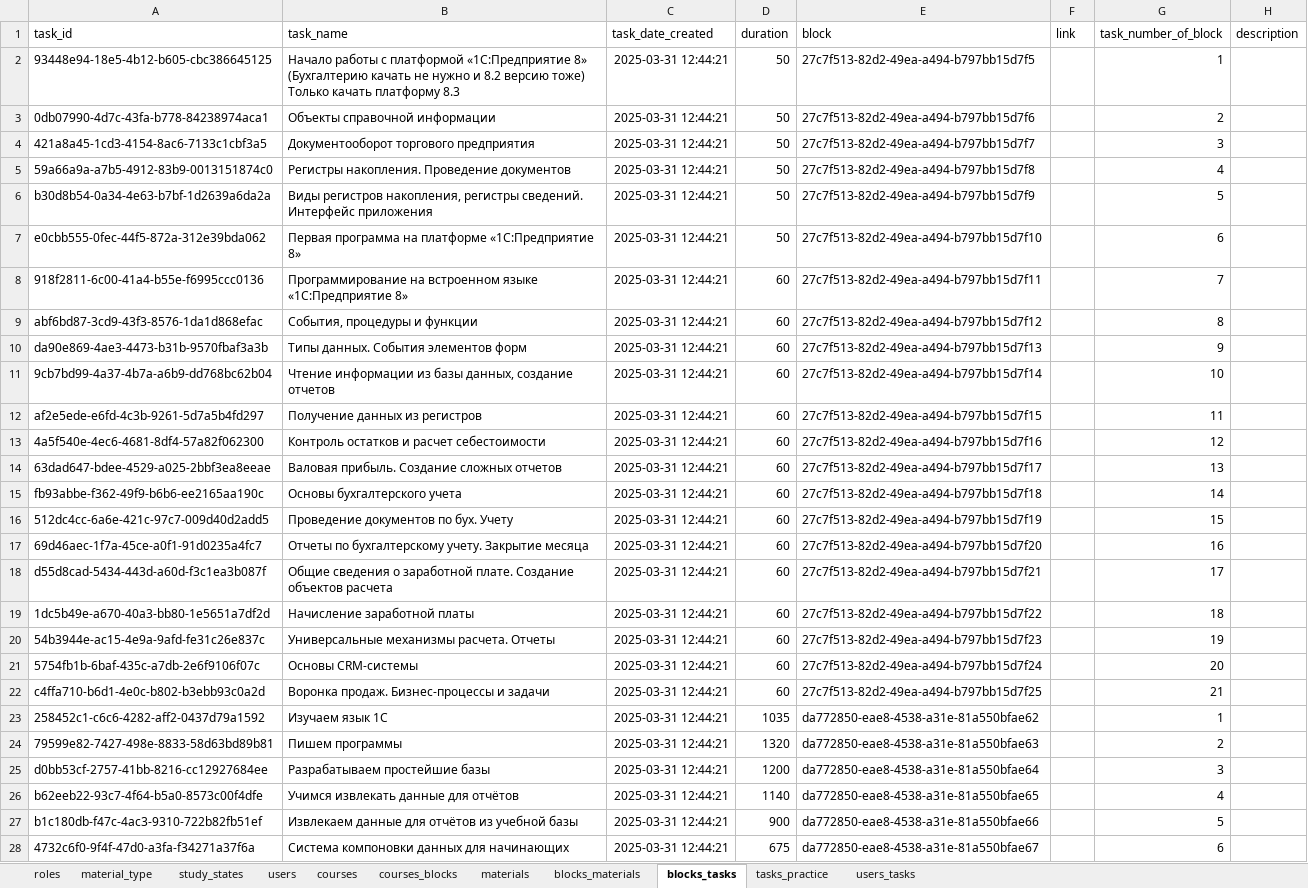
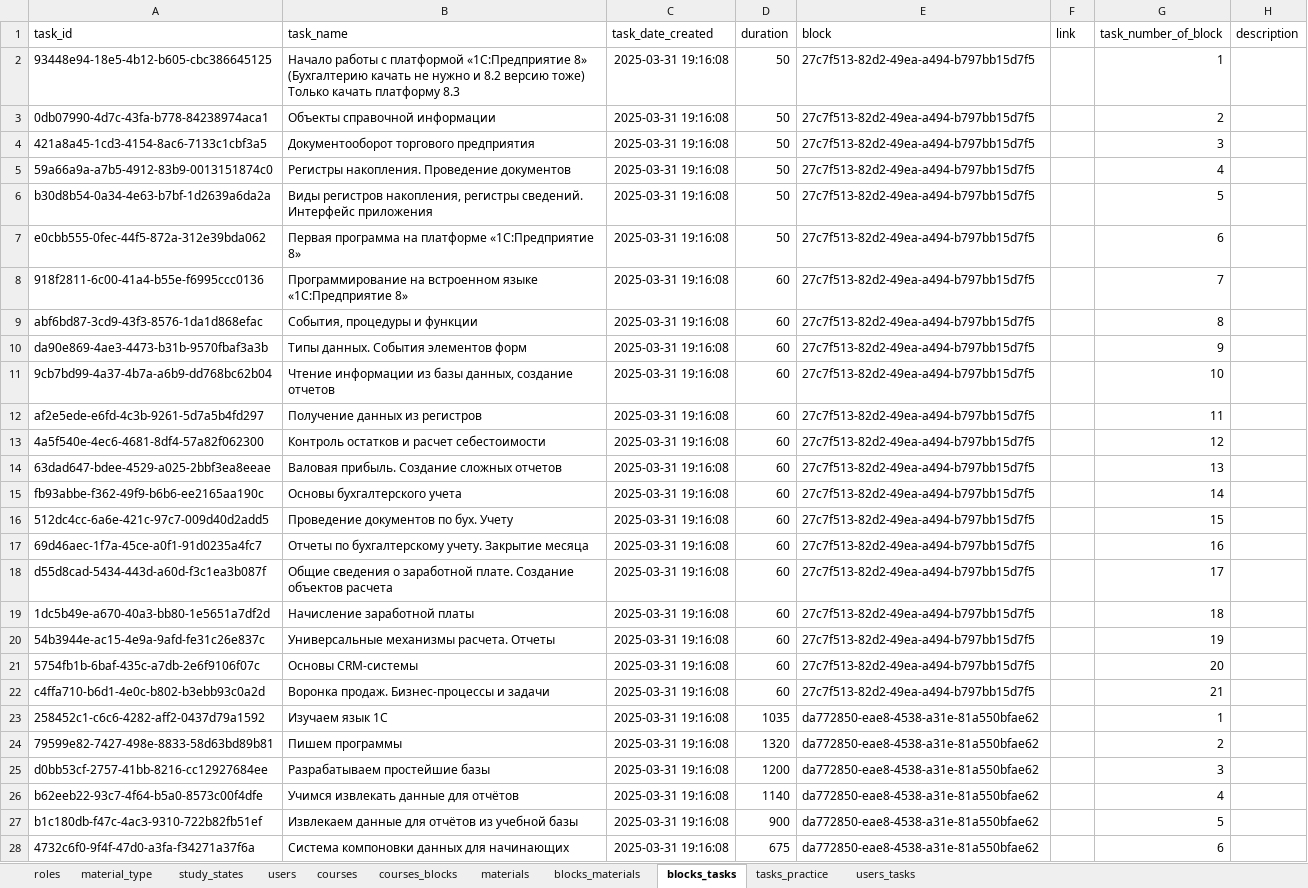
Before and after one commit to RangPinck/study_1c, an Excel workbook: database/data_for_import/data_for_import.xlsx, sheet blocks_tasks, drawn as a sheet; only a part is shown; values as stored, in another font and other column widths than the file's, no borders; the diff covers the shown part only; the diff names each change by its address in the sheet, - before the commit and + after, or states it on an @@ line.

```diff
--- a/database/data_for_import/data_for_import.xlsx (sheet blocks_tasks)
+++ b/database/data_for_import/data_for_import.xlsx (sheet blocks_tasks)
-C2:C28 (task_date_created): 2025-03-31 12:44:21
+C2:C28 (task_date_created): 2025-03-31 19:16:08
-E3 (block): 27c7f513-82d2-49ea-a494-b797bb15d7f6
+E3 (block): 27c7f513-82d2-49ea-a494-b797bb15d7f5
-E4 (block): 27c7f513-82d2-49ea-a494-b797bb15d7f7
+E4 (block): 27c7f513-82d2-49ea-a494-b797bb15d7f5
-E5 (block): 27c7f513-82d2-49ea-a494-b797bb15d7f8
+E5 (block): 27c7f513-82d2-49ea-a494-b797bb15d7f5
-E6 (block): 27c7f513-82d2-49ea-a494-b797bb15d7f9
+E6 (block): 27c7f513-82d2-49ea-a494-b797bb15d7f5
-E7 (block): 27c7f513-82d2-49ea-a494-b797bb15d7f10
+E7 (block): 27c7f513-82d2-49ea-a494-b797bb15d7f5
-E8 (block): 27c7f513-82d2-49ea-a494-b797bb15d7f11
+E8 (block): 27c7f513-82d2-49ea-a494-b797bb15d7f5
-E9 (block): 27c7f513-82d2-49ea-a494-b797bb15d7f12
+E9 (block): 27c7f513-82d2-49ea-a494-b797bb15d7f5
-E10 (block): 27c7f513-82d2-49ea-a494-b797bb15d7f13
+E10 (block): 27c7f513-82d2-49ea-a494-b797bb15d7f5
-E11 (block): 27c7f513-82d2-49ea-a494-b797bb15d7f14
+E11 (block): 27c7f513-82d2-49ea-a494-b797bb15d7f5
-E12 (block): 27c7f513-82d2-49ea-a494-b797bb15d7f15
+E12 (block): 27c7f513-82d2-49ea-a494-b797bb15d7f5
-E13 (block): 27c7f513-82d2-49ea-a494-b797bb15d7f16
+E13 (block): 27c7f513-82d2-49ea-a494-b797bb15d7f5
-E14 (block): 27c7f513-82d2-49ea-a494-b797bb15d7f17
+E14 (block): 27c7f513-82d2-49ea-a494-b797bb15d7f5
-E15 (block): 27c7f513-82d2-49ea-a494-b797bb15d7f18
+E15 (block): 27c7f513-82d2-49ea-a494-b797bb15d7f5
-E16 (block): 27c7f513-82d2-49ea-a494-b797bb15d7f19
+E16 (block): 27c7f513-82d2-49ea-a494-b797bb15d7f5
-E17 (block): 27c7f513-82d2-49ea-a494-b797bb15d7f20
+E17 (block): 27c7f513-82d2-49ea-a494-b797bb15d7f5
-E18 (block): 27c7f513-82d2-49ea-a494-b797bb15d7f21
+E18 (block): 27c7f513-82d2-49ea-a494-b797bb15d7f5
-E19 (block): 27c7f513-82d2-49ea-a494-b797bb15d7f22
+E19 (block): 27c7f513-82d2-49ea-a494-b797bb15d7f5
-E20 (block): 27c7f513-82d2-49ea-a494-b797bb15d7f23
+E20 (block): 27c7f513-82d2-49ea-a494-b797bb15d7f5
-E21 (block): 27c7f513-82d2-49ea-a494-b797bb15d7f24
+E21 (block): 27c7f513-82d2-49ea-a494-b797bb15d7f5
-E22 (block): 27c7f513-82d2-49ea-a494-b797bb15d7f25
+E22 (block): 27c7f513-82d2-49ea-a494-b797bb15d7f5
-E24 (block): da772850-eae8-4538-a31e-81a550bfae63
+E24 (block): da772850-eae8-4538-a31e-81a550bfae62
-E25 (block): da772850-eae8-4538-a31e-81a550bfae64
+E25 (block): da772850-eae8-4538-a31e-81a550bfae62
-E26 (block): da772850-eae8-4538-a31e-81a550bfae65
+E26 (block): da772850-eae8-4538-a31e-81a550bfae62
-E27 (block): da772850-eae8-4538-a31e-81a550bfae66
+E27 (block): da772850-eae8-4538-a31e-81a550bfae62
-E28 (block): da772850-eae8-4538-a31e-81a550bfae67
+E28 (block): da772850-eae8-4538-a31e-81a550bfae62
```
Also changed, not shown: 56 edited cells elsewhere in this sheet, sheet tasks_practice, sheet blocks_materials, sheet materials, sheet courses_blocks, sheet users, sheet courses, 3 other files.
